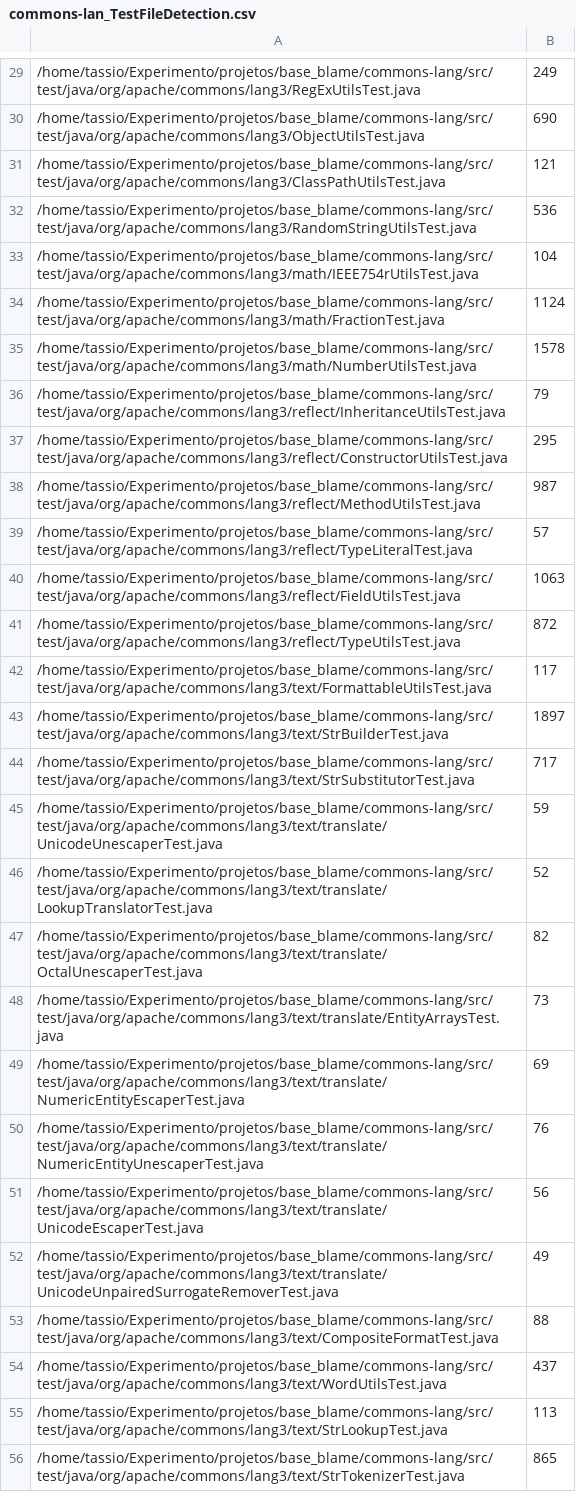
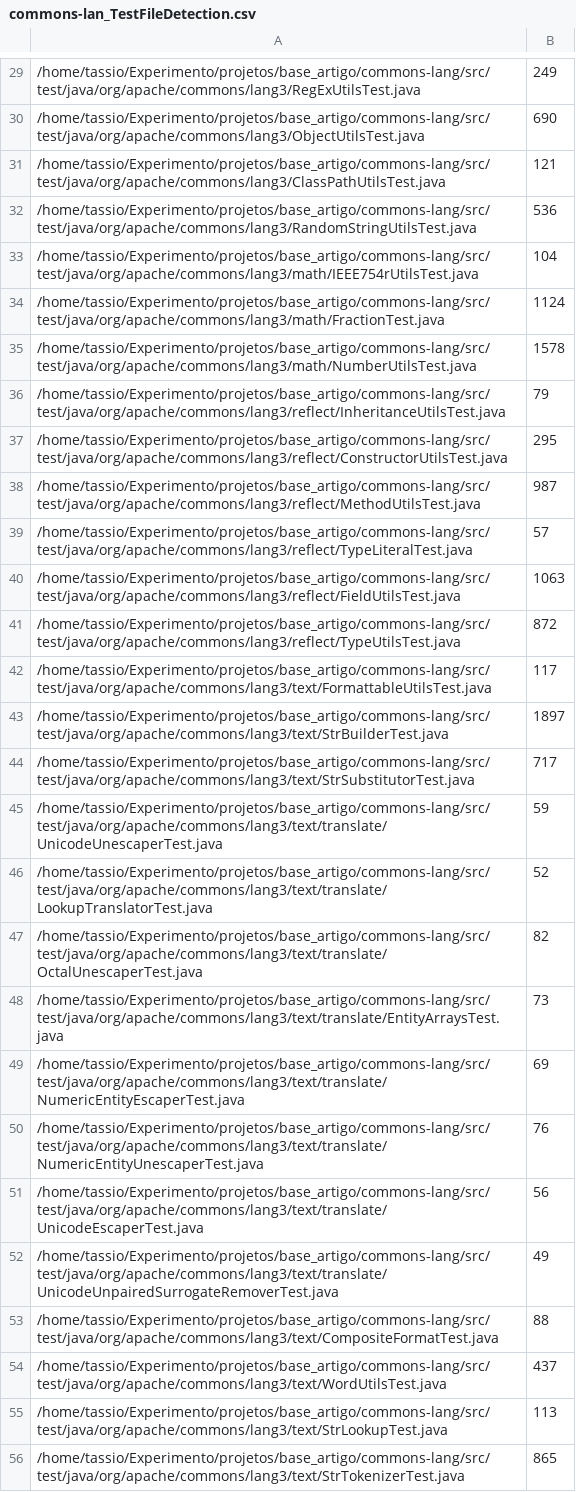
Before and after one commit to arieslab/jnose, a CSV file: src/main/webapp/reports/commons-lan_TestFileDetection.csv, drawn as a sheet; only a part is shown, gaps mark what is left out; the diff covers the shown part only; the diff names each change by its address in the sheet, - before the commit and + after, or states it on an @@ line.

```diff
--- a/src/main/webapp/reports/commons-lan_TestFileDetection.csv
+++ b/src/main/webapp/reports/commons-lan_TestFileDetection.csv
-A29: /home/tassio/Experimento/projetos/base_blame/commons-lang/src/test/java/org/apache/commons/lang3/RegExUtilsTest.java
+A29: /home/tassio/Experimento/projetos/base_artigo/commons-lang/src/test/java/org/apache/commons/lang3/RegExUtilsTest.java
-A30: /home/tassio/Experimento/projetos/base_blame/commons-lang/src/test/java/org/apache/commons/lang3/ObjectUtilsTest.java
+A30: /home/tassio/Experimento/projetos/base_artigo/commons-lang/src/test/java/org/apache/commons/lang3/ObjectUtilsTest.java
-A31: /home/tassio/Experimento/projetos/base_blame/commons-lang/src/test/java/org/apache/commons/lang3/ClassPathUtilsTest.java
+A31: /home/tassio/Experimento/projetos/base_artigo/commons-lang/src/test/java/org/apache/commons/lang3/ClassPathUtilsTest.java
-A32: /home/tassio/Experimento/projetos/base_blame/commons-lang/src/test/java/org/apache/commons/lang3/RandomStringUtilsTest.java
+A32: /home/tassio/Experimento/projetos/base_artigo/commons-lang/src/test/java/org/apache/commons/lang3/RandomStringUtilsTest.java
-A33: /home/tassio/Experimento/projetos/base_blame/commons-lang/src/test/java/org/apache/commons/lang3/math/IEEE754rUtilsTest.java
+A33: /home/tassio/Experimento/projetos/base_artigo/commons-lang/src/test/java/org/apache/commons/lang3/math/IEEE754rUtilsTest.java
-A34: /home/tassio/Experimento/projetos/base_blame/commons-lang/src/test/java/org/apache/commons/lang3/math/FractionTest.java
+A34: /home/tassio/Experimento/projetos/base_artigo/commons-lang/src/test/java/org/apache/commons/lang3/math/FractionTest.java
-A35: /home/tassio/Experimento/projetos/base_blame/commons-lang/src/test/java/org/apache/commons/lang3/math/NumberUtilsTest.java
+A35: /home/tassio/Experimento/projetos/base_artigo/commons-lang/src/test/java/org/apache/commons/lang3/math/NumberUtilsTest.java
-A36: /home/tassio/Experimento/projetos/base_blame/commons-lang/src/test/java/org/apache/commons/lang3/reflect/InheritanceUtilsTest.java
+A36: /home/tassio/Experimento/projetos/base_artigo/commons-lang/src/test/java/org/apache/commons/lang3/reflect/InheritanceUtilsTest.java
-A37: /home/tassio/Experimento/projetos/base_blame/commons-lang/src/test/java/org/apache/commons/lang3/reflect/ConstructorUtilsTest.java
+A37: /home/tassio/Experimento/projetos/base_artigo/commons-lang/src/test/java/org/apache/commons/lang3/reflect/ConstructorUtilsTest.java
-A38: /home/tassio/Experimento/projetos/base_blame/commons-lang/src/test/java/org/apache/commons/lang3/reflect/MethodUtilsTest.java
+A38: /home/tassio/Experimento/projetos/base_artigo/commons-lang/src/test/java/org/apache/commons/lang3/reflect/MethodUtilsTest.java
-A39: /home/tassio/Experimento/projetos/base_blame/commons-lang/src/test/java/org/apache/commons/lang3/reflect/TypeLiteralTest.java
+A39: /home/tassio/Experimento/projetos/base_artigo/commons-lang/src/test/java/org/apache/commons/lang3/reflect/TypeLiteralTest.java
-A40: /home/tassio/Experimento/projetos/base_blame/commons-lang/src/test/java/org/apache/commons/lang3/reflect/FieldUtilsTest.java
+A40: /home/tassio/Experimento/projetos/base_artigo/commons-lang/src/test/java/org/apache/commons/lang3/reflect/FieldUtilsTest.java
-A41: /home/tassio/Experimento/projetos/base_blame/commons-lang/src/test/java/org/apache/commons/lang3/reflect/TypeUtilsTest.java
+A41: /home/tassio/Experimento/projetos/base_artigo/commons-lang/src/test/java/org/apache/commons/lang3/reflect/TypeUtilsTest.java
-A42: /home/tassio/Experimento/projetos/base_blame/commons-lang/src/test/java/org/apache/commons/lang3/text/FormattableUtilsTest.java
+A42: /home/tassio/Experimento/projetos/base_artigo/commons-lang/src/test/java/org/apache/commons/lang3/text/FormattableUtilsTest.java
-A43: /home/tassio/Experimento/projetos/base_blame/commons-lang/src/test/java/org/apache/commons/lang3/text/StrBuilderTest.java
+A43: /home/tassio/Experimento/projetos/base_artigo/commons-lang/src/test/java/org/apache/commons/lang3/text/StrBuilderTest.java
-A44: /home/tassio/Experimento/projetos/base_blame/commons-lang/src/test/java/org/apache/commons/lang3/text/StrSubstitutorTest.java
+A44: /home/tassio/Experimento/projetos/base_artigo/commons-lang/src/test/java/org/apache/commons/lang3/text/StrSubstitutorTest.java
-A45: /home/tassio/Experimento/projetos/base_blame/commons-lang/src/test/java/org/apache/commons/lang3/text/translate/UnicodeUnescaperTest.java
+A45: /home/tassio/Experimento/projetos/base_artigo/commons-lang/src/test/java/org/apache/commons/lang3/text/translate/UnicodeUnescaperTest.java
-A46: /home/tassio/Experimento/projetos/base_blame/commons-lang/src/test/java/org/apache/commons/lang3/text/translate/LookupTranslatorTest.java
+A46: /home/tassio/Experimento/projetos/base_artigo/commons-lang/src/test/java/org/apache/commons/lang3/text/translate/LookupTranslatorTest.java
-A47: /home/tassio/Experimento/projetos/base_blame/commons-lang/src/test/java/org/apache/commons/lang3/text/translate/OctalUnescaperTest.java
+A47: /home/tassio/Experimento/projetos/base_artigo/commons-lang/src/test/java/org/apache/commons/lang3/text/translate/OctalUnescaperTest.java
-A48: /home/tassio/Experimento/projetos/base_blame/commons-lang/src/test/java/org/apache/commons/lang3/text/translate/EntityArraysTest.java
+A48: /home/tassio/Experimento/projetos/base_artigo/commons-lang/src/test/java/org/apache/commons/lang3/text/translate/EntityArraysTest.java
-A49: /home/tassio/Experimento/projetos/base_blame/commons-lang/src/test/java/org/apache/commons/lang3/text/translate/NumericEntityEscaperTest.java
+A49: /home/tassio/Experimento/projetos/base_artigo/commons-lang/src/test/java/org/apache/commons/lang3/text/translate/NumericEntityEscaperTest.java
-A50: /home/tassio/Experimento/projetos/base_blame/commons-lang/src/test/java/org/apache/commons/lang3/text/translate/NumericEntityUnescaperTest.java
+A50: /home/tassio/Experimento/projetos/base_artigo/commons-lang/src/test/java/org/apache/commons/lang3/text/translate/NumericEntityUnescaperTest.java
-A51: /home/tassio/Experimento/projetos/base_blame/commons-lang/src/test/java/org/apache/commons/lang3/text/translate/UnicodeEscaperTest.java
+A51: /home/tassio/Experimento/projetos/base_artigo/commons-lang/src/test/java/org/apache/commons/lang3/text/translate/UnicodeEscaperTest.java
-A52: /home/tassio/Experimento/projetos/base_blame/commons-lang/src/test/java/org/apache/commons/lang3/text/translate/UnicodeUnpairedSurrogateRemoverTest.java
+A52: /home/tassio/Experimento/projetos/base_artigo/commons-lang/src/test/java/org/apache/commons/lang3/text/translate/UnicodeUnpairedSurrogateRemoverTest.java
-A53: /home/tassio/Experimento/projetos/base_blame/commons-lang/src/test/java/org/apache/commons/lang3/text/CompositeFormatTest.java
+A53: /home/tassio/Experimento/projetos/base_artigo/commons-lang/src/test/java/org/apache/commons/lang3/text/CompositeFormatTest.java
-A54: /home/tassio/Experimento/projetos/base_blame/commons-lang/src/test/java/org/apache/commons/lang3/text/WordUtilsTest.java
+A54: /home/tassio/Experimento/projetos/base_artigo/commons-lang/src/test/java/org/apache/commons/lang3/text/WordUtilsTest.java
-A55: /home/tassio/Experimento/projetos/base_blame/commons-lang/src/test/java/org/apache/commons/lang3/text/StrLookupTest.java
+A55: /home/tassio/Experimento/projetos/base_artigo/commons-lang/src/test/java/org/apache/commons/lang3/text/StrLookupTest.java
-A56: /home/tassio/Experimento/projetos/base_blame/commons-lang/src/test/java/org/apache/commons/lang3/text/StrTokenizerTest.java
+A56: /home/tassio/Experimento/projetos/base_artigo/commons-lang/src/test/java/org/apache/commons/lang3/text/StrTokenizerTest.java
```
Also changed, not shown: 137 edited cells elsewhere in this file, 2 other files.
